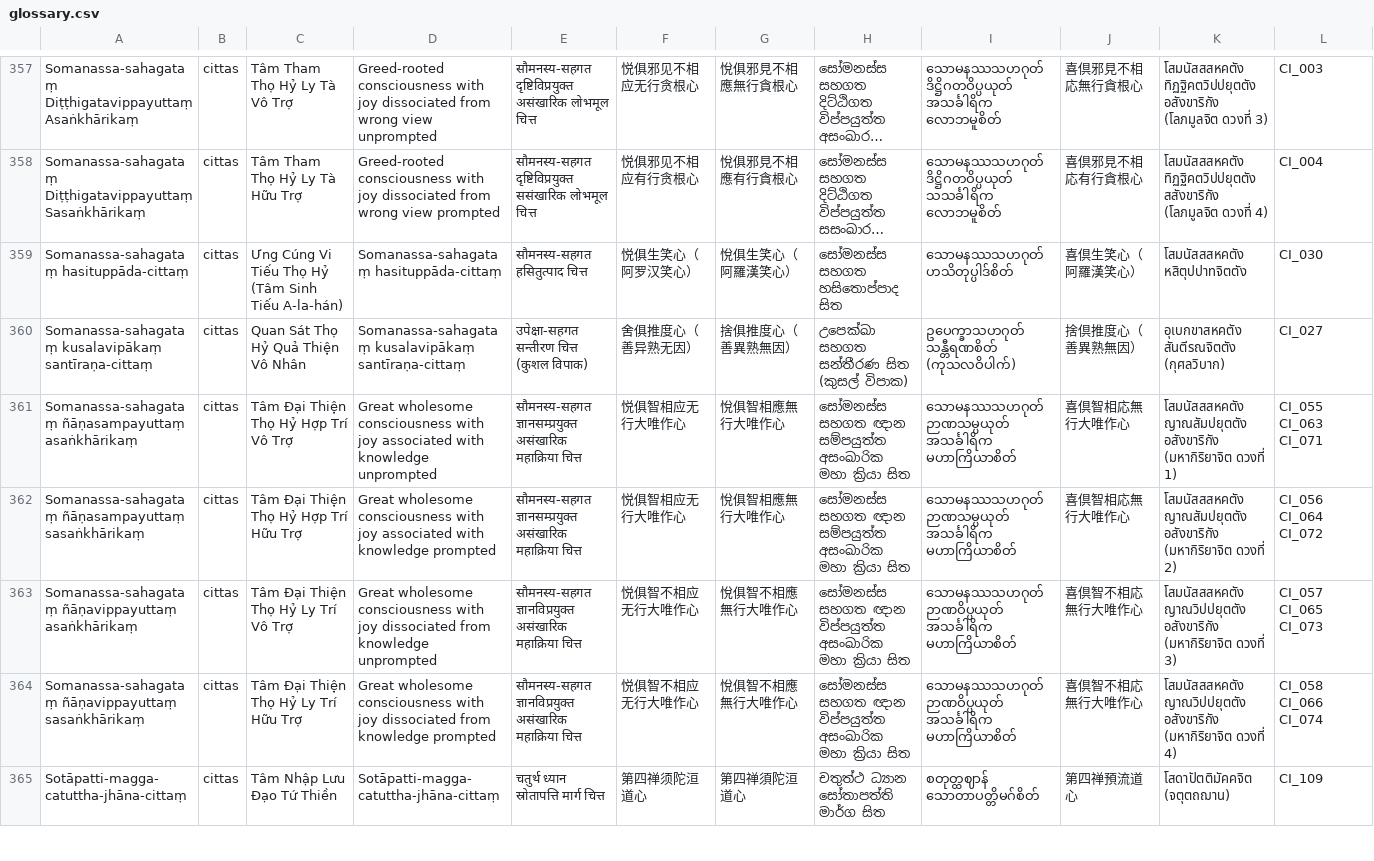
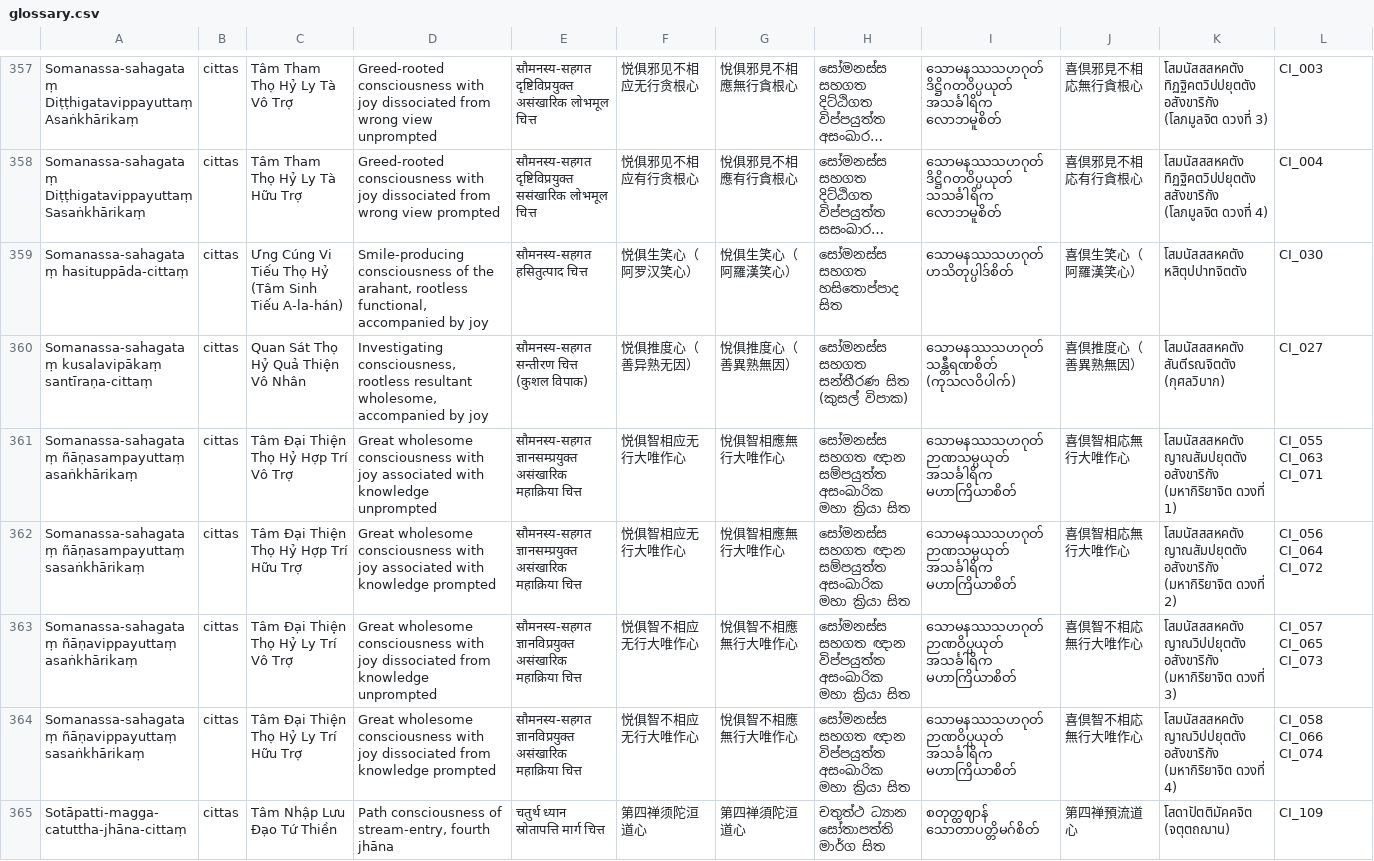
Before and after one commit to Pabhassaracitto/vdp, a CSV file: l10n_work/glossary.csv, drawn as a sheet; only a part is shown, gaps mark what is left out; long unchanged cells end in …; the diff covers the shown part only; the diff names each change by its address in the sheet, - before the commit and + after, or states it on an @@ line.

Commit message:
fix(l10n): re-key swapped kamma (KM_P/KM_U/KM_R_04) and santīraṇa (CI_026/CI_027) texts in all 7 locales (IN4-72)
- data_priority_conditions.KAMMAS: KM_P_0n <-> KM_U_0n bodies were swapped
  relative to assets/data/kammas.json; KM_R_01 pali aligned (Akusala-kamma);
  KM_R_04 (Lokuttara/Magga) dropped from the table because the stored text
  described Arūpāvacara-kusala — field now falls back to English instead of
  being wrong.
- data_priority_cittas: kusala-vipāka ahetuka list had somanassa/upekkhā
  santīraṇa in the wrong order (CI_026 is upekkhā, CI_027 is somanassa).
- Regenerated content_{hi,zh,zh_TW,si,my,ja,th}.json and glossary rows.
- New guard: tool/content/check_entity_pali_alignment.py (exit 1 on drift).
- Slot counts drop by 3/locale (KM_R_04), expected.

Co-authored-by: arena-agent <297053741+arena-agent@users.noreply.github.com>

```diff
--- a/l10n_work/glossary.csv
+++ b/l10n_work/glossary.csv
-D359: Somanassa-sahagataṃ hasituppāda-cittaṃ
+D359: Smile-producing consciousness of the arahant, rootless functional, accompanied by joy
-D360: Somanassa-sahagataṃ kusalavipākaṃ santīraṇa-cittaṃ
+D360: Investigating consciousness, rootless resultant wholesome, accompanied by joy
-E360: उपेक्षा-सहगत सन्तीरण चित्त (कुशल विपाक)
+E360: सौमनस्य-सहगत सन्तीरण चित्त (कुशल विपाक)
-F360: 舍俱推度心（善异熟无因）
+F360: 悦俱推度心（善异熟无因）
-G360: 捨俱推度心（善異熟無因）
+G360: 悅俱推度心（善異熟無因）
-H360: උපෙක්ඛා සහගත සන්තීරණ සිත (කුසල් විපාක)
+H360: සෝමනස්ස සහගත සන්තීරණ සිත (කුසල් විපාක)
-I360: ဥပေက္ခာသဟဂုတ် သန္တီရဏစိတ် (ကုသလဝိပါက်)
+I360: သောမနဿသဟဂုတ် သန္တီရဏစိတ် (ကုသလဝိပါက်)
-J360: 捨倶推度心（善異熟無因）
+J360: 喜倶推度心（善異熟無因）
-K360: อุเบกขาสหคตัง สันตีรณจิตตัง (กุศลวิบาก)
+K360: โสมนัสสสหคตัง สันตีรณจิตตัง (กุศลวิบาก)
-D365: Sotāpatti-magga-catuttha-jhāna-cittaṃ
+D365: Path consciousness of stream-entry, fourth jhāna
```
Also changed, not shown: 138 edited cells elsewhere in this file, 11 other files.
